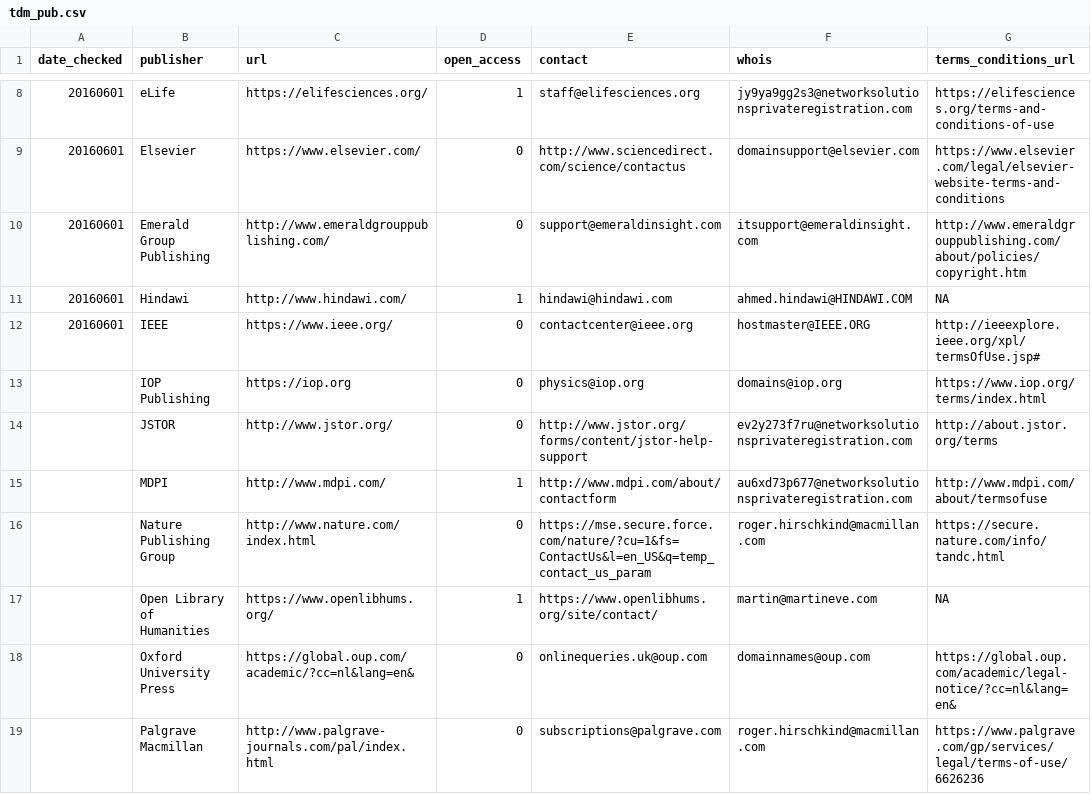
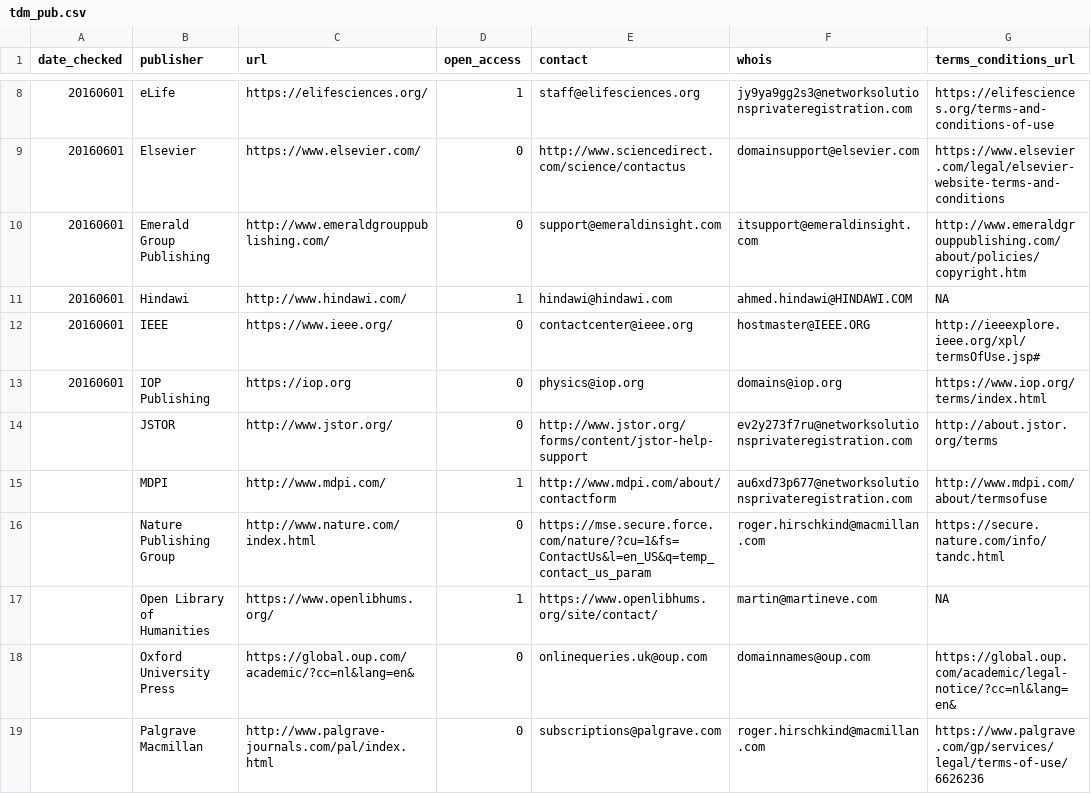
Before and after one commit to chartgerink/2016tdm, a CSV file: data/tdm_pub.csv, drawn as a sheet; only a part is shown, gaps mark what is left out; the diff names each change by its address in the sheet, - before the commit and + after, or states it on an @@ line.

Commit message:
Add IOP, something went wrong in last commit (probably I forgot to save)

```diff
--- a/data/tdm_pub.csv
+++ b/data/tdm_pub.csv
-A13 (date_checked): (empty)
+A13 (date_checked): 20160601
```
